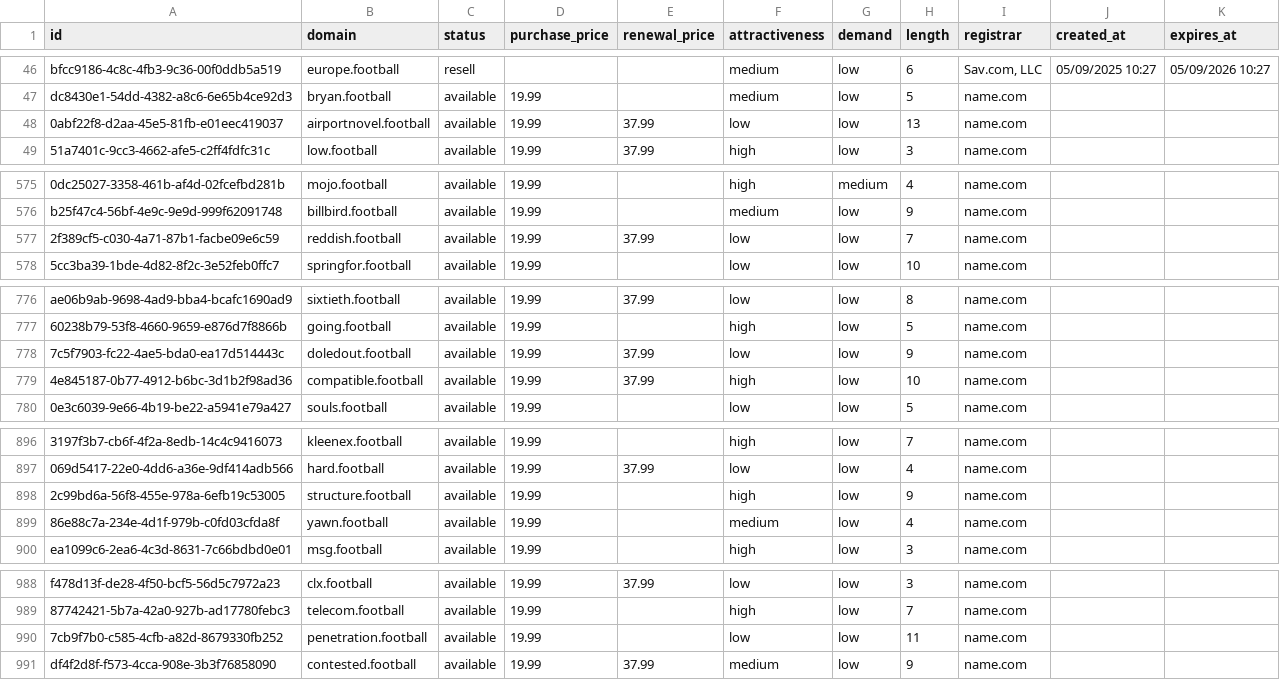
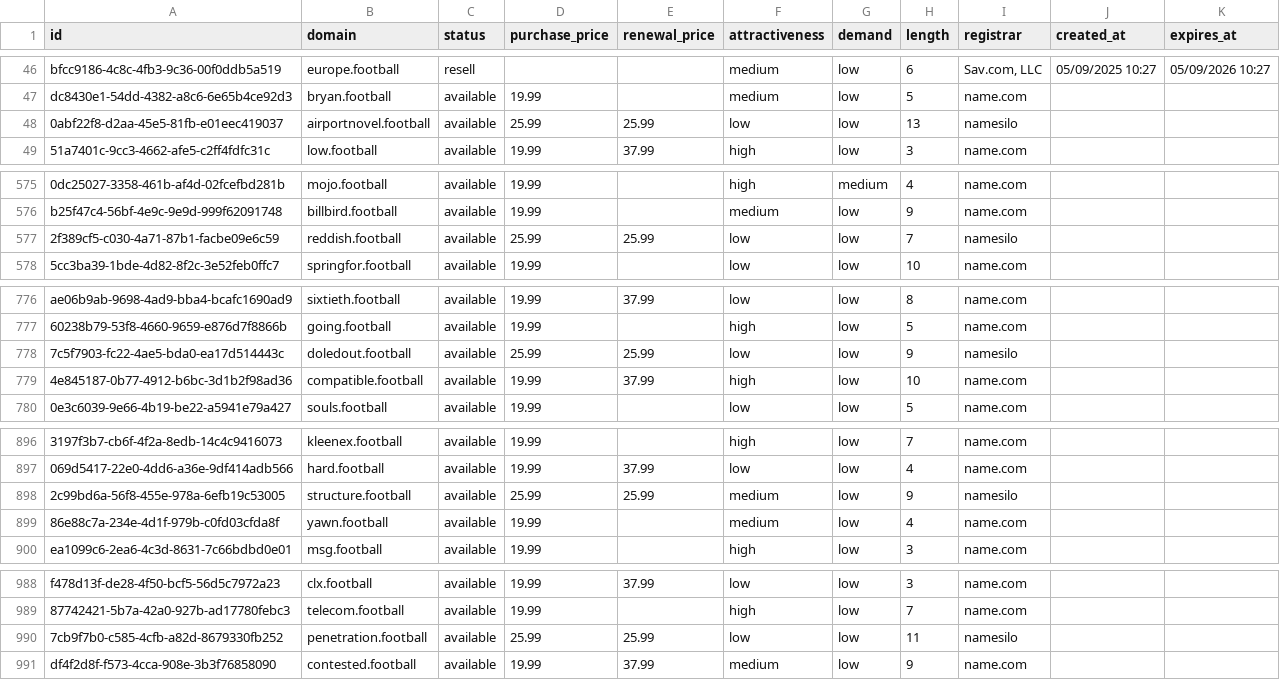
Before and after one commit to UniqueDomains/football-oneword-domains, a CSV file: football.csv, drawn as a sheet; only a part is shown, gaps mark what is left out; the diff covers the shown part only; the diff names each change by its address in the sheet, - before the commit and + after, or states it on an @@ line.

Commit message:
Domains update

```diff
--- a/football.csv
+++ b/football.csv
-D48 (purchase_price): 19.99
+D48 (purchase_price): 25.99
-E48 (renewal_price): 37.99
+E48 (renewal_price): 25.99
-I48 (registrar): name.com
+I48 (registrar): namesilo
-D577 (purchase_price): 19.99
+D577 (purchase_price): 25.99
-E577 (renewal_price): 37.99
+E577 (renewal_price): 25.99
-I577 (registrar): name.com
+I577 (registrar): namesilo
-D778 (purchase_price): 19.99
+D778 (purchase_price): 25.99
-E778 (renewal_price): 37.99
+E778 (renewal_price): 25.99
-I778 (registrar): name.com
+I778 (registrar): namesilo
-D898 (purchase_price): 19.99
+D898 (purchase_price): 25.99
-E898 (renewal_price): (empty)
+E898 (renewal_price): 25.99
-F898 (attractiveness): high
+F898 (attractiveness): medium
-I898 (registrar): name.com
+I898 (registrar): namesilo
-D990 (purchase_price): 19.99
+D990 (purchase_price): 25.99
-E990 (renewal_price): (empty)
+E990 (renewal_price): 25.99
-I990 (registrar): name.com
+I990 (registrar): namesilo
```
Also changed, not shown: 5 edited cells elsewhere in this file, 4 other files.
